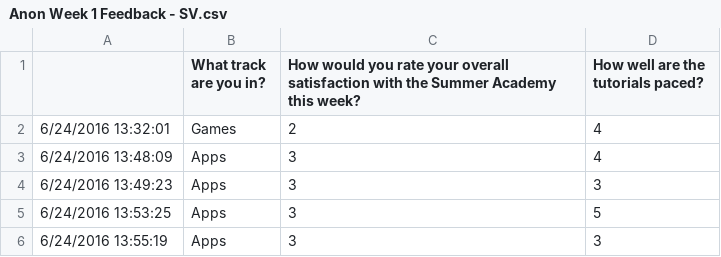
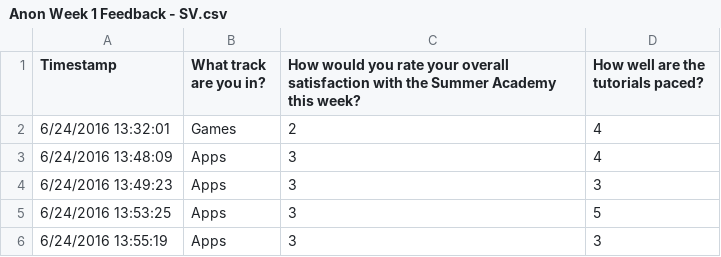
Before and after one commit to IkeyBenz/DS-1.1, a CSV file: Datasets/SAFeedback/2016/Anon Week 1 Feedback - SV.csv, drawn as a sheet; only a part is shown.

```diff
--- a/Datasets/SAFeedback/2016/Anon Week 1 Feedback - SV.csv
+++ b/Datasets/SAFeedback/2016/Anon Week 1 Feedback - SV.csv
@@ -1,2 +1,2 @@
-,What track are you in?,How would you rate your overall satisfaction with the Summer Academy this week?,How well are the tutorials paced?
+Timestamp,What track are you in?,How would you rate your overall satisfaction with the Summer Academy this week?,How well are the tutorials paced?
 6/24/2016 13:32:01,Games,2,4
```
Also changed, not shown: Datasets/SAFeedback/2016/Week 8 Feedback (2016, incomplete) - results.csv, 4 other files.
